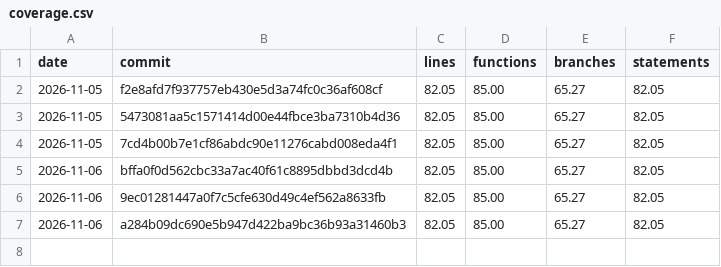
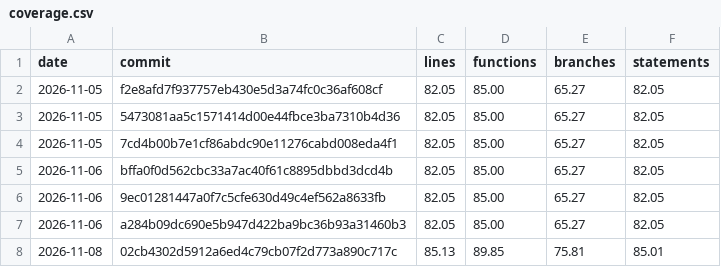
Before and after one commit to TobiasNiewalda/tundraboard, a CSV file: metrics/coverage.csv, drawn as a sheet.

```diff
--- a/metrics/coverage.csv
+++ b/metrics/coverage.csv
@@ -7 +7,2 @@ date,commit,lines,functions,branches,statements
 2026-11-06,a284b09dc690e5b947d422ba9bc36b93a31460b3,82.05,85.00,65.27,82.05
+2026-11-08,02cb4302d5912a6ed4c79cb07f2d773a890c717c,85.13,89.85,75.81,85.01
```
